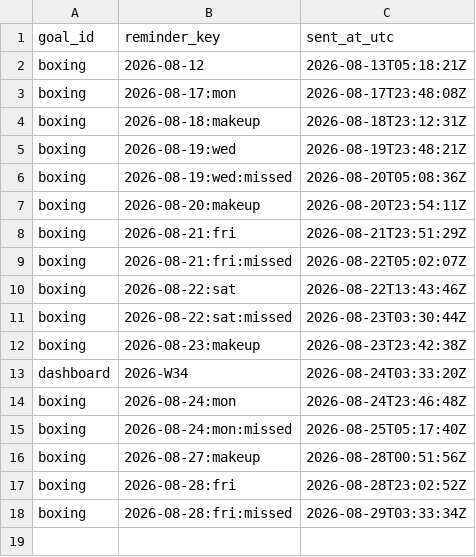
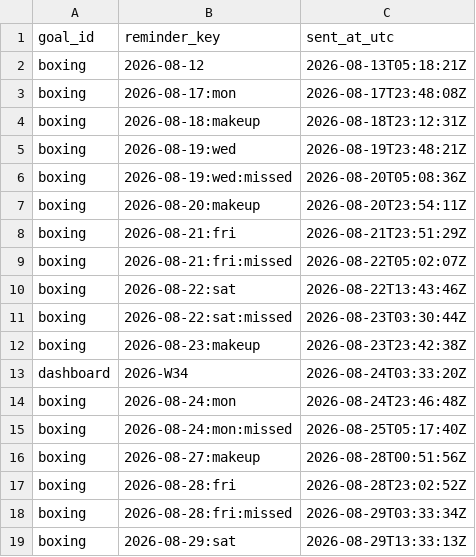
Before and after one commit to petervanderput/personal-goals, a CSV file: data/reminders_sent.csv, drawn as a sheet.

Commit message:
chore: record reminders, check-ins and dashboard

```diff
--- a/data/reminders_sent.csv
+++ b/data/reminders_sent.csv
@@ -18 +18,2 @@
 "boxing","2026-08-28:fri:missed","2026-08-29T03:33:34Z"
+"boxing","2026-08-29:sat","2026-08-29T13:33:13Z"
```
